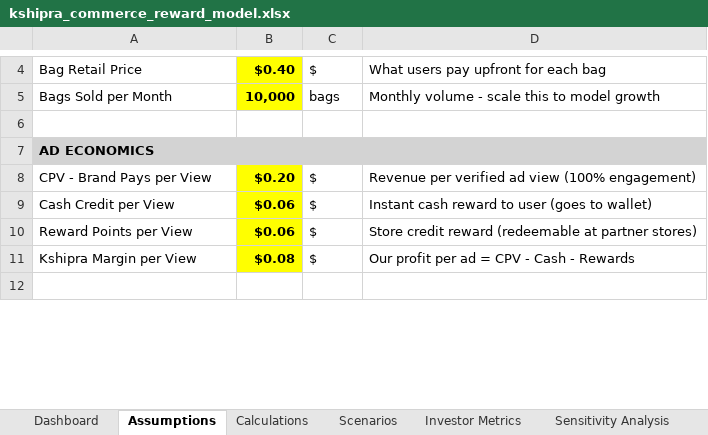
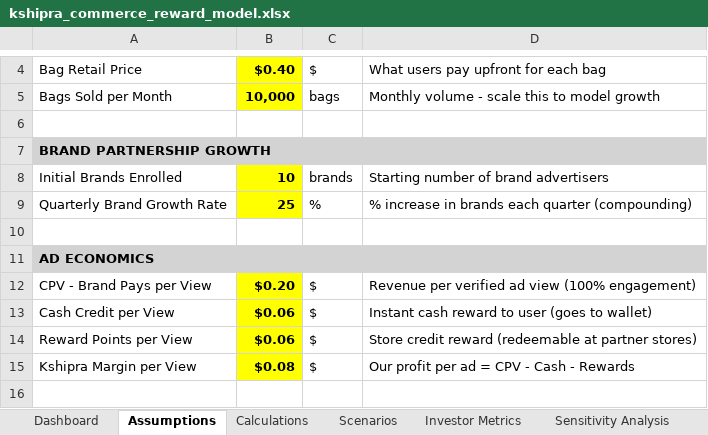
Before and after one commit to kshipra-ai/bagbuddy-roi-analysis, an Excel workbook: brand/kshipra_commerce_reward_model.xlsx, sheet Assumptions, drawn as a sheet; only a part is shown, gaps mark what is left out; values as stored, in another font and other column widths than the file's, no borders; the diff names each change by its address in the sheet, - before the commit and + after, or states it on an @@ line.

Commit message:
Add brand partnership growth parameters: initial brands + quarterly growth rate with revenue impact calculations

```diff
--- a/brand/kshipra_commerce_reward_model.xlsx (sheet Assumptions)
+++ b/brand/kshipra_commerce_reward_model.xlsx (sheet Assumptions)
+row 7: BRAND PARTNERSHIP GROWTH
+row 8: Initial Brands Enrolled | 10 | brands | Starting number of brand advertisers
+row 9: Quarterly Brand Growth Rate | 25 | % | % increase in brands each quarter (compounding)
+row 10: (empty)
```
Also changed, not shown: sheet Calculations, sheet Visual Comparisons, sheet Investor Metrics, 4 other files.
